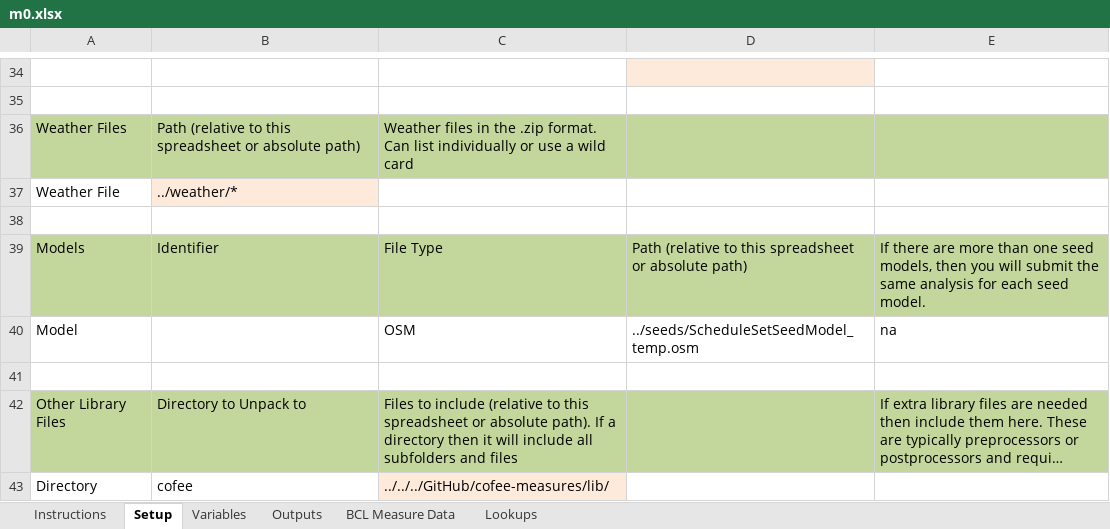
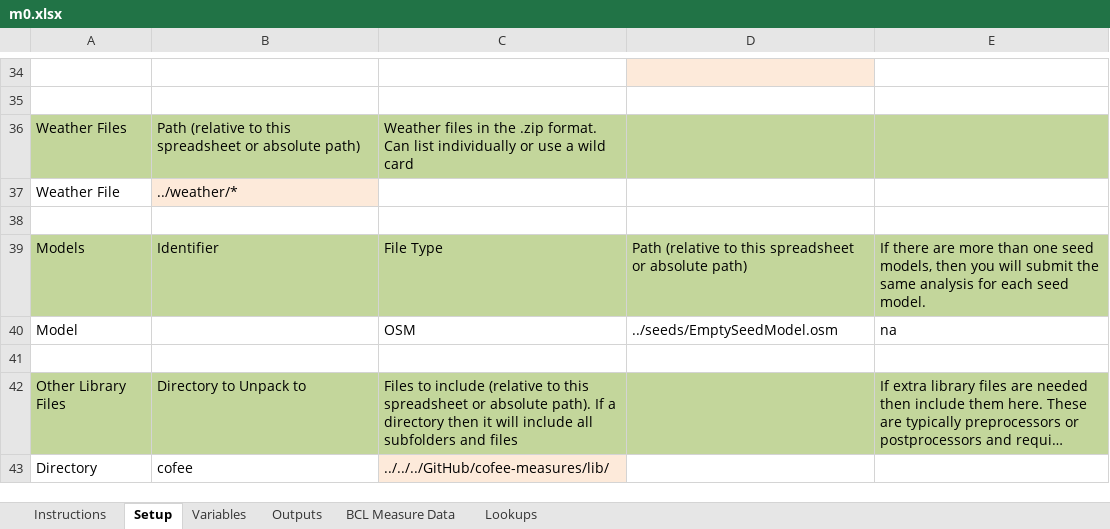
Before and after one commit to NREL/OpenStudio-analysis-spreadsheet, an Excel workbook: projects/m0.xlsx, sheet Setup, drawn as a sheet; only a part is shown, gaps mark what is left out; long unchanged cells end in …; values as stored, in another font and other column widths than the file's, no borders; the diff names each change by its address in the sheet, - before the commit and + after, or states it on an @@ line.

Commit message:
going back to empty seed model
Still need to look at HVAC schedules, also some updates related to shw,
elevators, and hvac.

```diff
--- a/projects/m0.xlsx (sheet Setup)
+++ b/projects/m0.xlsx (sheet Setup)
-D40: ../seeds/ScheduleSetSeedModel_temp.osm
+D40: ../seeds/EmptySeedModel.osm
```
Also changed, not shown: sheet Variables.
